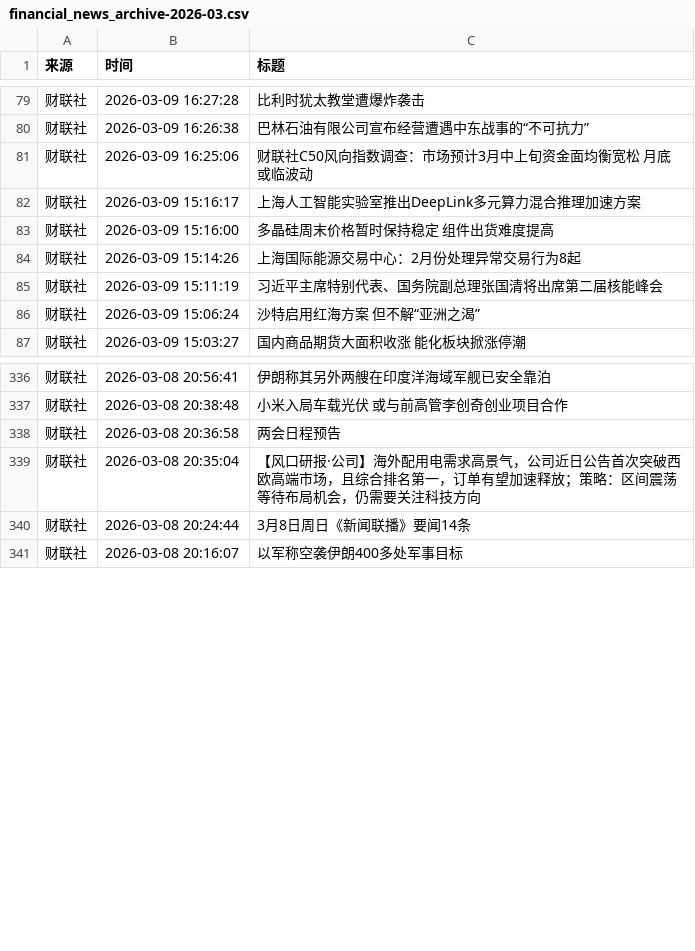
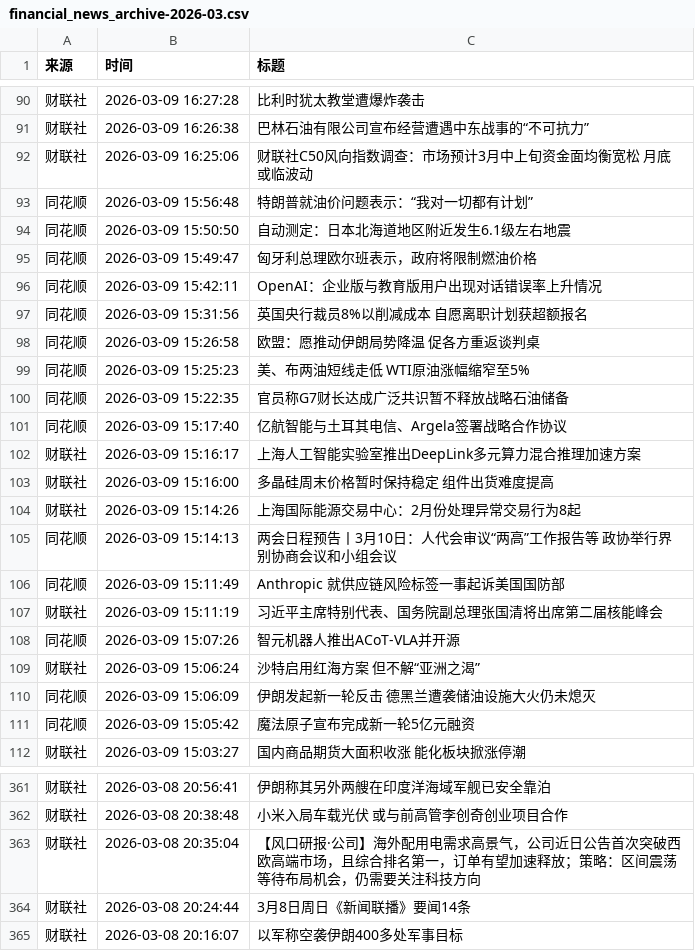
Before and after one commit to xiaoshuochangzai/huiboyanbao, a CSV file: 财经新闻数据/financial_news_archive-2026-03.csv, drawn as a sheet; only a part is shown, gaps mark what is left out; removed rows and columns are numbered as before the commit, all else as after; the diff covers the shown part only; the diff names each change by its address in the sheet, - before the commit and + after, or states it on an @@ line.

```diff
--- a/财经新闻数据/financial_news_archive-2026-03.csv
+++ b/财经新闻数据/financial_news_archive-2026-03.csv
+row 93: 同花顺 | 2026-03-09 15:56:48 | 特朗普就油价问题表示：“我对一切都有计划”
+row 94: 同花顺 | 2026-03-09 15:50:50 | 自动测定：日本北海道地区附近发生6.1级左右地震
+row 95: 同花顺 | 2026-03-09 15:49:47 | 匈牙利总理欧尔班表示，政府将限制燃油价格
+row 96: 同花顺 | 2026-03-09 15:42:11 | OpenAI：企业版与教育版用户出现对话错误率上升情况
+row 97: 同花顺 | 2026-03-09 15:31:56 | 英国央行裁员8%以削减成本 自愿离职计划获超额报名
+row 98: 同花顺 | 2026-03-09 15:26:58 | 欧盟：愿推动伊朗局势降温 促各方重返谈判桌
+row 99: 同花顺 | 2026-03-09 15:25:23 | 美、布两油短线走低 WTI原油涨幅缩窄至5%
+row 100: 同花顺 | 2026-03-09 15:22:35 | 官员称G7财长达成广泛共识暂不释放战略石油储备
+row 101: 同花顺 | 2026-03-09 15:17:40 | 亿航智能与土耳其电信、Argela签署战略合作协议
+row 105: 同花顺 | 2026-03-09 15:14:13 | 两会日程预告丨3月10日：人代会审议“两高”工作报告等 政协举行界别协商会议和小组会议
+row 106: 同花顺 | 2026-03-09 15:11:49 | Anthropic 就供应链风险标签一事起诉美国国防部
+row 108: 同花顺 | 2026-03-09 15:07:26 | 智元机器人推出ACoT-VLA并开源
+row 110: 同花顺 | 2026-03-09 15:06:09 | 伊朗发起新一轮反击 德黑兰遭袭储油设施大火仍未熄灭
+row 111: 同花顺 | 2026-03-09 15:05:42 | 魔法原子宣布完成新一轮5亿元融资
-row 338: 财联社 | 2026-03-08 20:36:58 | 两会日程预告
```
Also changed, not shown: 11 added rows and 7 moved rows elsewhere in this file, 4 other files.
